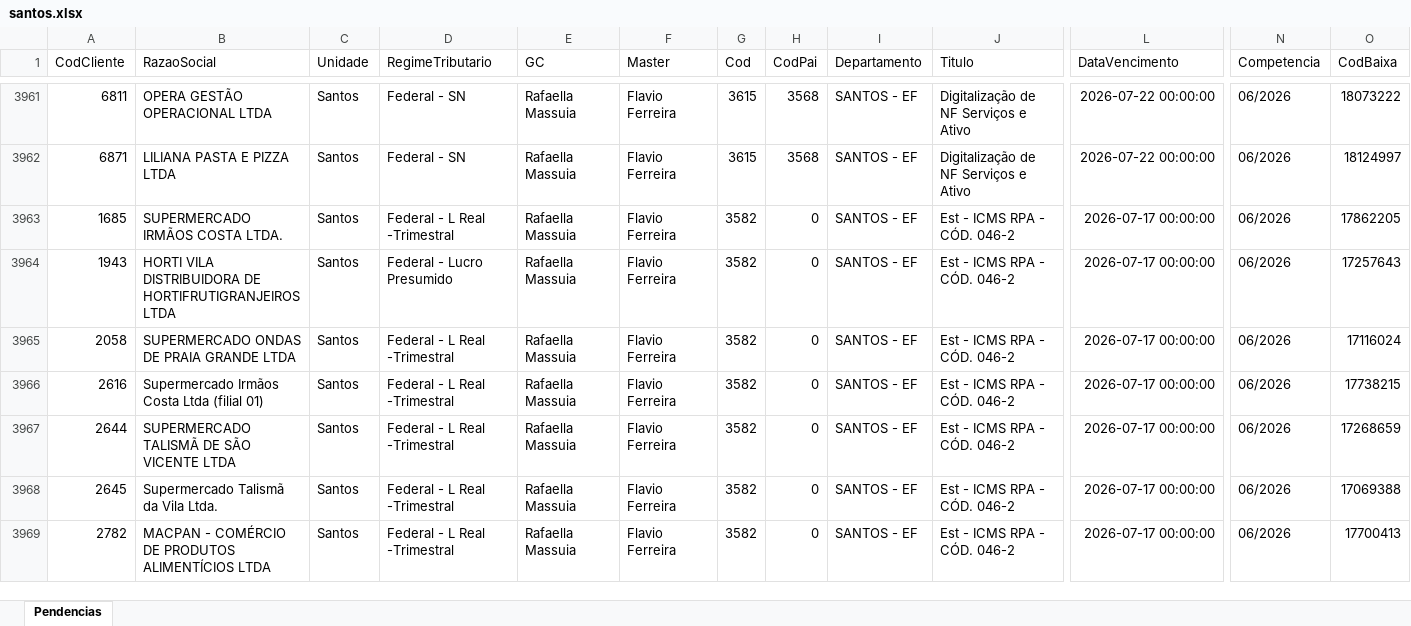
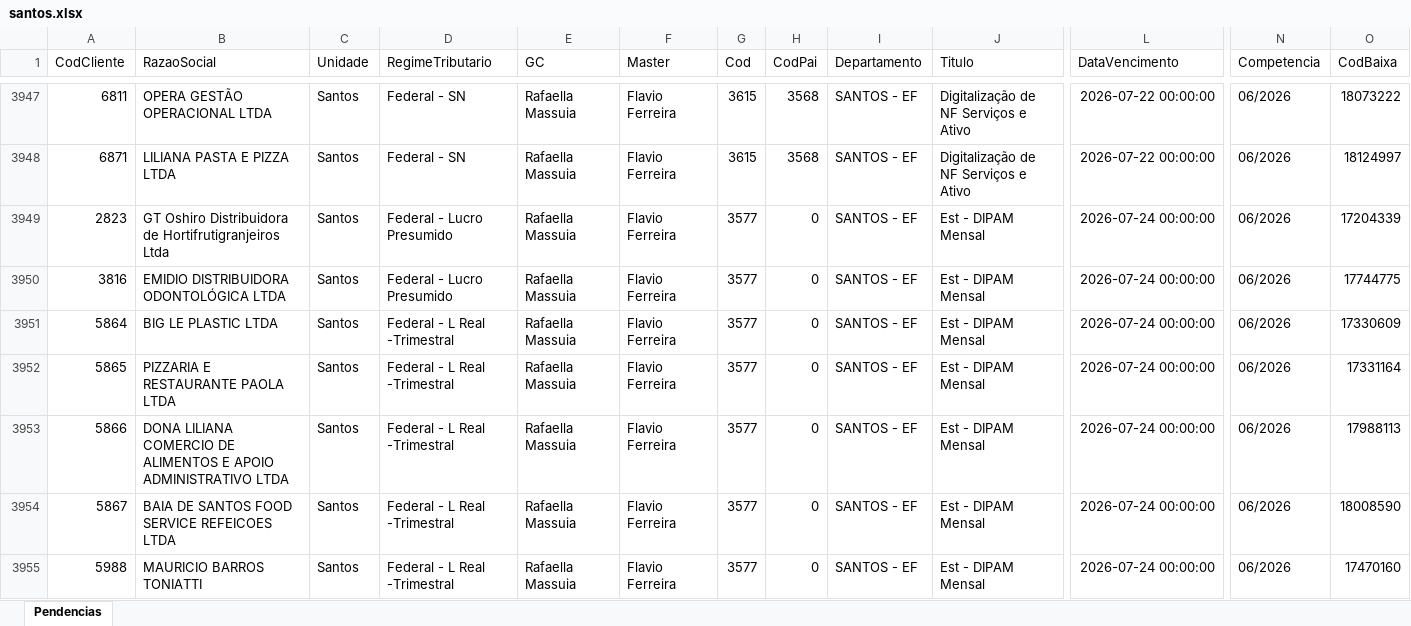
Before and after one commit to willianemanoel/Portal-das-tarefas-teste-, an Excel workbook: dados/base/santos.xlsx, sheet Pendencias, drawn as a sheet; only a part is shown, gaps mark what is left out; the shorter side is filled out with more unchanged rows; values as stored, in another font and other column widths than the file's, no borders; rows hold the shown columns only; the diff covers the shown part only; the diff names each change by its address in the sheet, - before the commit and + after, or states it on an @@ line.

```diff
--- a/dados/base/santos.xlsx (sheet Pendencias)
+++ b/dados/base/santos.xlsx (sheet Pendencias)
+row 3949: 2823 | GT Oshiro Distribuidora de Hortifrutigranjeiros Ltda | Santos | Federal - Lucro Presumido | Rafaella Massuia | Flavio Ferreira | 3577 | 0 | SANTOS - EF | Est - DIPAM Mensal | 2026-07-24 00:00:00 | 06/2026 | 17204339
+row 3950: 3816 | EMIDIO DISTRIBUIDORA ODONTOLÓGICA LTDA | Santos | Federal - Lucro Presumido | Rafaella Massuia | Flavio Ferreira | 3577 | 0 | SANTOS - EF | Est - DIPAM Mensal | 2026-07-24 00:00:00 | 06/2026 | 17744775
+row 3951: 5864 | BIG LE PLASTIC LTDA | Santos | Federal - L Real -Trimestral | Rafaella Massuia | Flavio Ferreira | 3577 | 0 | SANTOS - EF | Est - DIPAM Mensal | 2026-07-24 00:00:00 | 06/2026 | 17330609
+row 3952: 5865 | PIZZARIA E RESTAURANTE PAOLA LTDA | Santos | Federal - L Real -Trimestral | Rafaella Massuia | Flavio Ferreira | 3577 | 0 | SANTOS - EF | Est - DIPAM Mensal | 2026-07-24 00:00:00 | 06/2026 | 17331164
+row 3953: 5866 | DONA LILIANA COMERCIO DE ALIMENTOS E APOIO ADMINISTRATIVO LTDA | Santos | Federal - L Real -Trimestral | Rafaella Massuia | Flavio Ferreira | 3577 | 0 | SANTOS - EF | Est - DIPAM Mensal | 2026-07-24 00:00:00 | 06/2026 | 17988113
+row 3954: 5867 | BAIA DE SANTOS FOOD SERVICE REFEICOES LTDA | Santos | Federal - L Real -Trimestral | Rafaella Massuia | Flavio Ferreira | 3577 | 0 | SANTOS - EF | Est - DIPAM Mensal | 2026-07-24 00:00:00 | 06/2026 | 18008590
+row 3955: 5988 | MAURICIO BARROS TONIATTI | Santos | Federal - L Real -Trimestral | Rafaella Massuia | Flavio Ferreira | 3577 | 0 | SANTOS - EF | Est - DIPAM Mensal | 2026-07-24 00:00:00 | 06/2026 | 17470160
```
Also changed, not shown: 13 added rows, 20 removed rows and 10 edited cells elsewhere in this sheet, dados/base/goias.xlsx, 2 other files.
